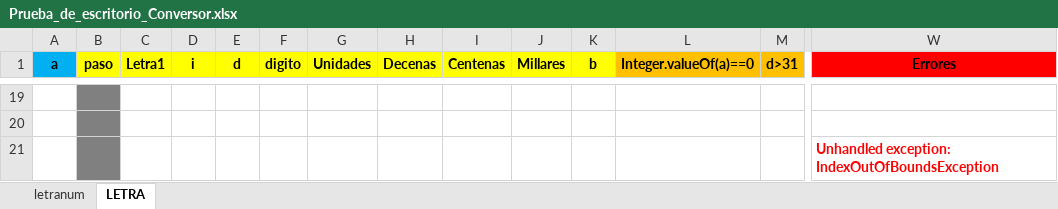
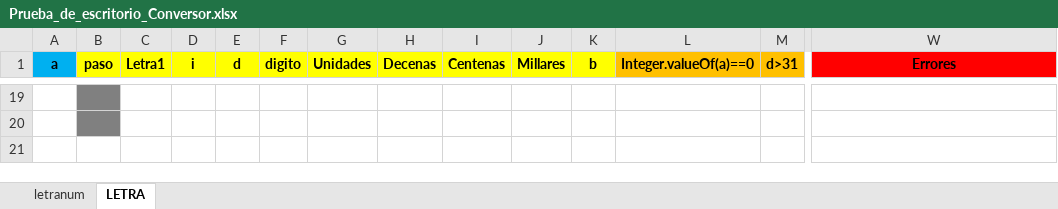
Before and after one commit to carluandraster/taller-de-programacion-1, an Excel workbook: Prueba_de_escritorio_Conversor.xlsx, sheet LETRA, drawn as a sheet; only a part is shown, gaps mark what is left out; values as stored, in another font and other column widths than the file's, no borders; rows hold the shown columns only; the diff names each change by its address in the sheet, - before the commit and + after, or states it on an @@ line.

```diff
--- a/Prueba_de_escritorio_Conversor.xlsx (sheet LETRA)
+++ b/Prueba_de_escritorio_Conversor.xlsx (sheet LETRA)
-row 21:  |  |  |  |  |  |  |  |  |  |  |  |  | Unhandled exception: IndexOutOfBoundsException
```
Also changed, not shown: 1 other file.
